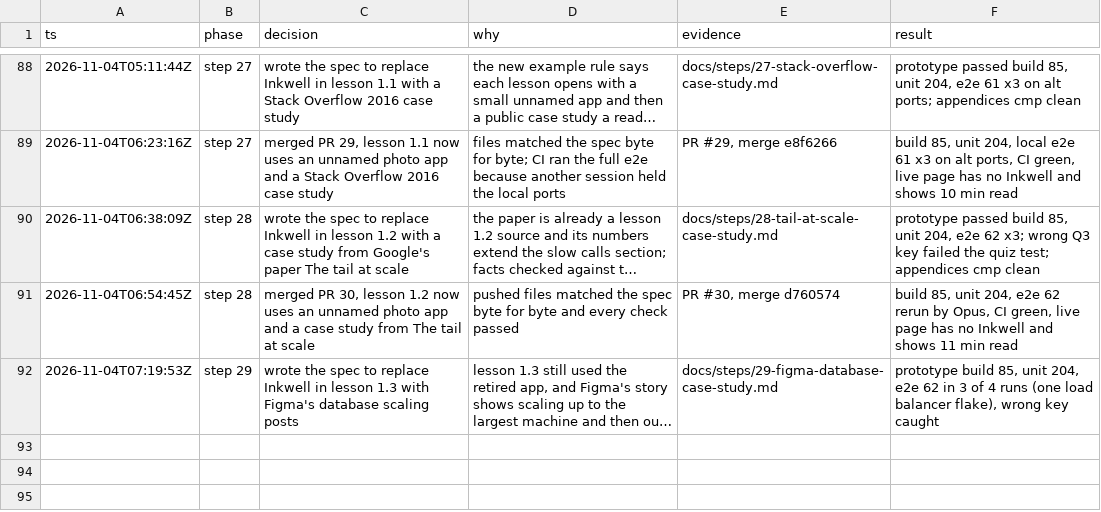
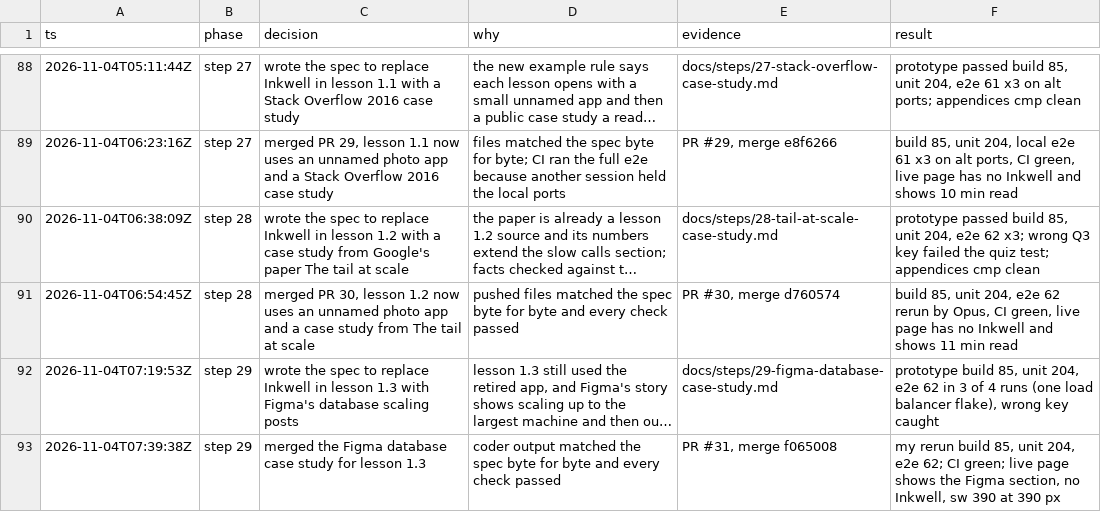
Before and after one commit to Sethu-madhav/system-design, a TSV file: docs/decisions.tsv, drawn as a sheet; only a part is shown, gaps mark what is left out; long unchanged cells end in …; the diff names each change by its address in the sheet, - before the commit and + after, or states it on an @@ line.

```diff
--- a/docs/decisions.tsv
+++ b/docs/decisions.tsv
+row 93: 2026-11-04T07:39:38Z | step 29 | merged the Figma database case study for lesson 1.3 | coder output matched the spec byte for byte and every check passed | PR #31, merge f065008 | my rerun build 85, unit 204, e2e 62; CI green; live page shows the Figma section, no Inkwell, sw 390 at 390 px
```
